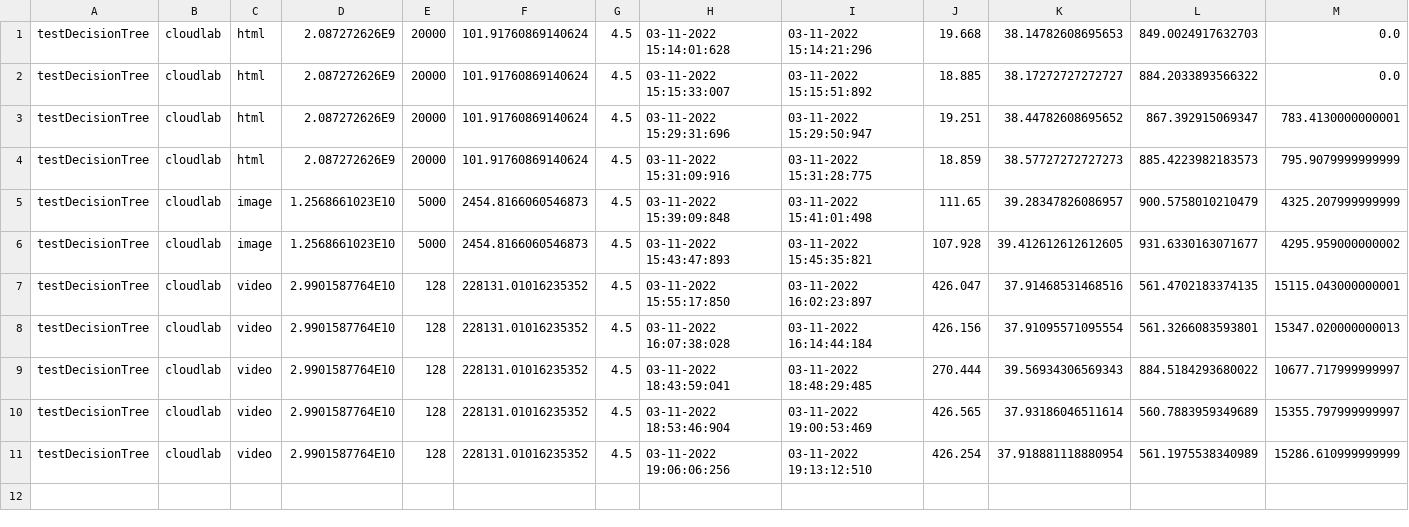
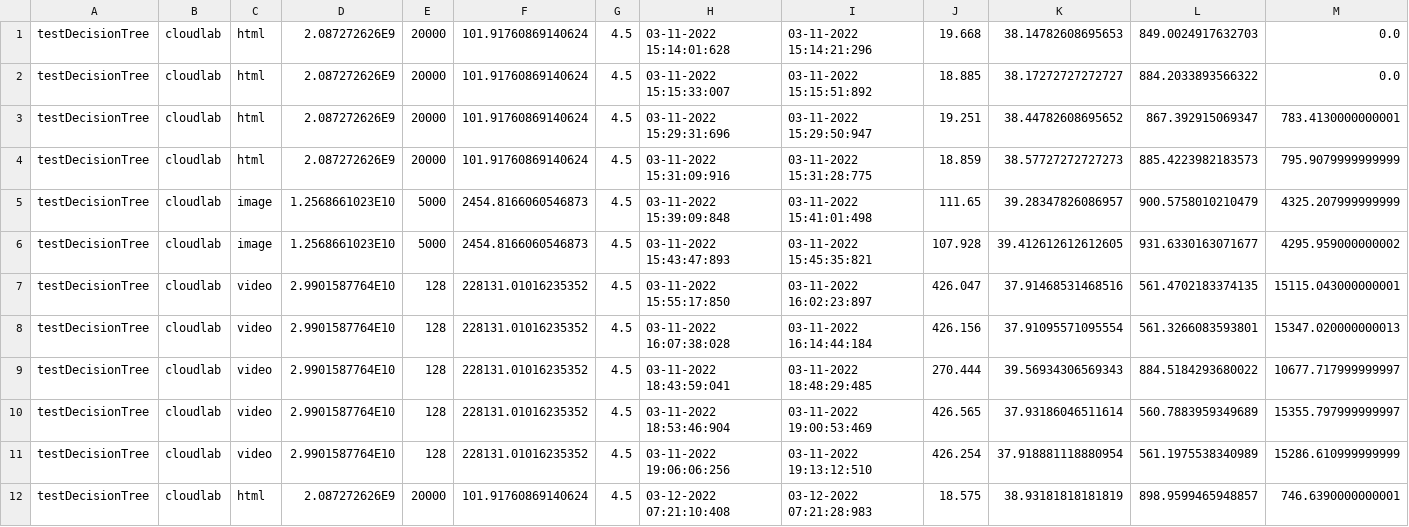
Before and after one commit to H-jamil/dodocode, a CSV file: output/CloudLab_D_Tree_Avg_Data_Transfer_Mar_11_2022.csv, drawn as a sheet.

```diff
--- a/output/CloudLab_D_Tree_Avg_Data_Transfer_Mar_11_2022.csv
+++ b/output/CloudLab_D_Tree_Avg_Data_Transfer_Mar_11_2022.csv
@@ -11 +11,2 @@
 "testDecisionTree","cloudlab","video","2.9901587764E10","128","228131.01016235352","4.5","03-11-2022 19:06:06:256","03-11-2022 19:13:12:510","426.254","37.918881118880954","561.1975538340989","15286.610999999999"
+"testDecisionTree","cloudlab","html","2.087272626E9","20000","101.91760869140624","4.5","03-12-2022 07:21:10:408","03-12-2022 07:21:28:983","18.575","38.93181818181819","898.9599465948857","746.6390000000001"
```
Also changed, not shown: output/Luigi_EEMT_Transfer_Mar_11_2022.csv, 9 other files.
